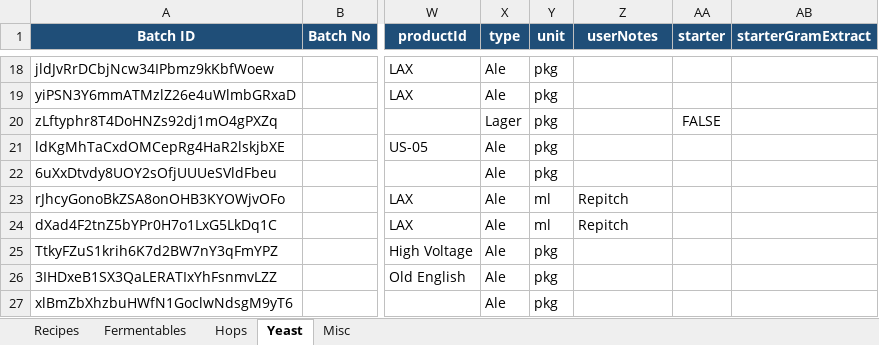
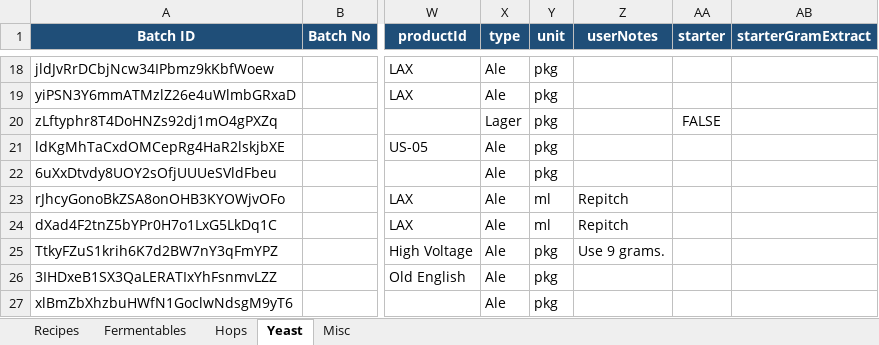
Before and after one commit to Ernstfg/brewfather-master, an Excel workbook: exports/Brewfather_Recipes_Summary.xlsx, sheet Yeast, drawn as a sheet; only a part is shown, gaps mark what is left out; values as stored, in another font and other column widths than the file's, no borders; the diff names each change by its address in the sheet, - before the commit and + after, or states it on an @@ line.

```diff
--- a/exports/Brewfather_Recipes_Summary.xlsx (sheet Yeast)
+++ b/exports/Brewfather_Recipes_Summary.xlsx (sheet Yeast)
-Z25 (userNotes): (empty)
+Z25 (userNotes): Use 9 grams.
```
Also changed, not shown: sheet Fermentables, sheet Misc, sheet Hops, sheet Recipes, exports/Brewfather_Batches_Summary.xlsx, 7 other files.
